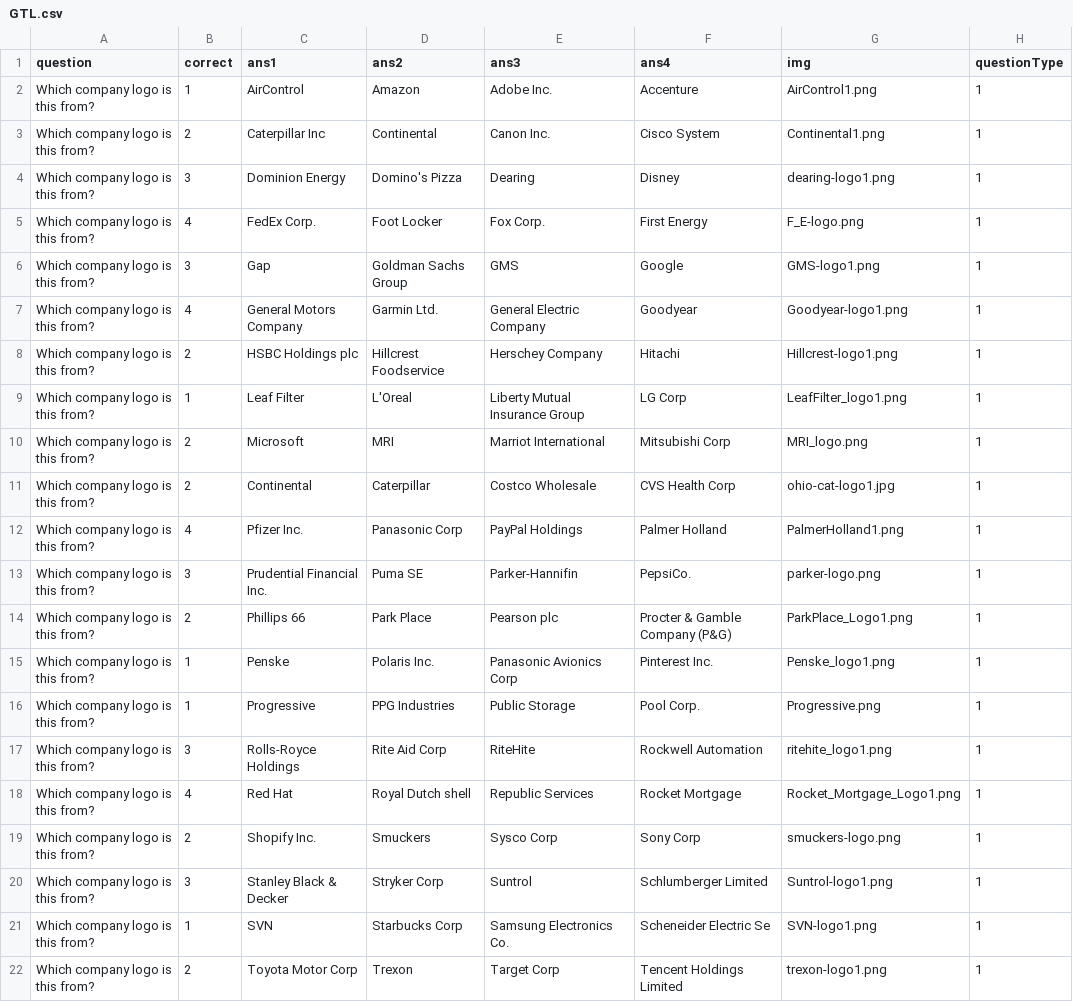
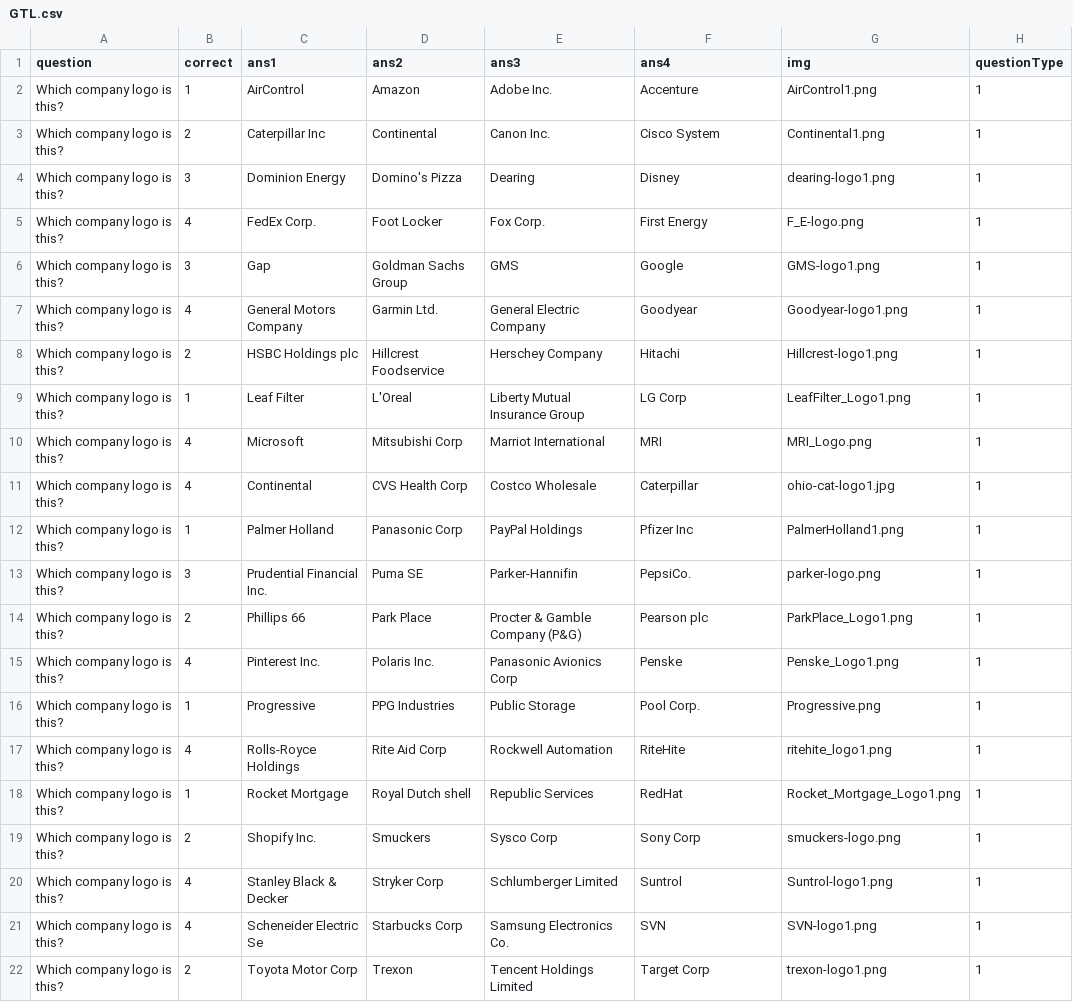
Before and after one commit to dylondark/cob-taylor-games, a CSV file: gamefiles/gtl/GTL.csv, drawn as a sheet; only a part is shown; the diff covers the shown part only.

```diff
--- a/gamefiles/gtl/GTL.csv
+++ b/gamefiles/gtl/GTL.csv
@@ -1,22 +1,22 @@
 question,correct,ans1,ans2,ans3,ans4,img,questionType
-Which company logo is this from?,1,AirControl,Amazon,Adobe Inc.,Accenture,AirControl1.png,1
-Which company logo is this from?,2,Caterpillar Inc,Continental,Canon Inc.,Cisco System,Continental1.png,1
-Which company logo is this from?,3,Dominion Energy,Domino's Pizza,Dearing,Disney,dearing-logo1.png,1
-Which company logo is this from?,4,FedEx Corp.,Foot Locker,Fox Corp.,First Energy,F_E-logo.png,1
-Which company logo is this from?,3,Gap,Goldman Sachs Group,GMS,Google ,GMS-logo1.png,1
-Which company logo is this from?,4,General Motors Company,Garmin Ltd.,General Electric Company,Goodyear,Goodyear-logo1.png,1
-Which company logo is this from?,2,HSBC Holdings plc,Hillcrest Foodservice,Herschey Company,Hitachi ,Hillcrest-logo1.png,1
-Which company logo is this from?,1,Leaf Filter,L'Oreal,Liberty Mutual Insurance Group,LG Corp,LeafFilter_logo1.png,1
-Which company logo is this from?,2,Microsoft,MRI,Marriot International,Mitsubishi Corp,MRI_logo.png,1
-Which company logo is this from?,2,Continental,Caterpillar,Costco Wholesale,CVS Health Corp,ohio-cat-logo1.jpg,1
-Which company logo is this from?,4,Pfizer Inc.,Panasonic Corp,PayPal Holdings ,Palmer Holland,PalmerHolland1.png,1
-Which company logo is this from?,3,Prudential Financial Inc.,Puma SE,Parker-Hannifin,PepsiCo.,parker-logo.png,1
-Which company logo is this from?,2,Phillips 66,Park Place,Pearson plc,Procter & Gamble Company (P&G),ParkPlace_Logo1.png,1
-Which company logo is this from?,1,Penske,Polaris Inc.,Panasonic Avionics Corp,Pinterest Inc.,Penske_logo1.png,1
-Which company logo is this from?,1,Progressive,PPG Industries,Public Storage,Pool Corp.,Progressive.png,1
-Which company logo is this from?,3,Rolls-Royce Holdings,Rite Aid Corp,RiteHite,Rockwell Automation,ritehite_logo1.png,1
-Which company logo is this from?,4,Red Hat,Royal Dutch shell,Republic Services,Rocket Mortgage,Rocket_Mortgage_Logo1.png,1
-Which company logo is this from?,2,Shopify Inc.,Smuckers,Sysco Corp,Sony Corp,smuckers-logo.png,1
-Which company logo is this from?,3,Stanley Black & Decker ,Stryker Corp,Suntrol,Schlumberger Limited,Suntrol-logo1.png,1
-Which company logo is this from?,1,SVN,Starbucks Corp,Samsung Electronics Co.,Scheneider Electric Se,SVN-logo1.png,1
-Which company logo is this from?,2,Toyota Motor Corp,Trexon,Target Corp,Tencent Holdings Limited,trexon-logo1.png,1
+Which company logo is this?,1,AirControl,Amazon,Adobe Inc.,Accenture,AirControl1.png,1
+Which company logo is this?,2,Caterpillar Inc,Continental,Canon Inc.,Cisco System,Continental1.png,1
+Which company logo is this?,3,Dominion Energy,Domino's Pizza,Dearing,Disney,dearing-logo1.png,1
+Which company logo is this?,4,FedEx Corp.,Foot Locker,Fox Corp.,First Energy,F_E-logo.png,1
+Which company logo is this?,3,Gap,Goldman Sachs Group,GMS,Google ,GMS-logo1.png,1
+Which company logo is this?,4,General Motors Company,Garmin Ltd.,General Electric Company,Goodyear,Goodyear-logo1.png,1
+Which company logo is this?,2,HSBC Holdings plc,Hillcrest Foodservice,Herschey Company,Hitachi ,Hillcrest-logo1.png,1
+Which company logo is this?,1,Leaf Filter,L'Oreal,Liberty Mutual Insurance Group,LG Corp,LeafFilter_Logo1.png,1
+Which company logo is this?,4,Microsoft,Mitsubishi Corp,Marriot International,MRI,MRI_Logo.png,1
+Which company logo is this?,4,Continental,CVS Health Corp,Costco Wholesale,Caterpillar,ohio-cat-logo1.jpg,1
+Which company logo is this?,1,Palmer Holland,Panasonic Corp,PayPal Holdings ,Pfizer Inc,PalmerHolland1.png,1
+Which company logo is this?,3,Prudential Financial Inc.,Puma SE,Parker-Hannifin,PepsiCo.,parker-logo.png,1
+Which company logo is this?,2,Phillips 66,Park Place,Procter & Gamble Company (P&G),Pearson plc,ParkPlace_Logo1.png,1
+Which company logo is this?,4,Pinterest Inc.,Polaris Inc.,Panasonic Avionics Corp,Penske,Penske_Logo1.png,1
+Which company logo is this?,1,Progressive,PPG Industries,Public Storage,Pool Corp.,Progressive.png,1
+Which company logo is this?,4,Rolls-Royce Holdings,Rite Aid Corp,Rockwell Automation,RiteHite,ritehite_logo1.png,1
+Which company logo is this?,1,Rocket Mortgage,Royal Dutch shell,Republic Services,RedHat,Rocket_Mortgage_Logo1.png,1
+Which company logo is this?,2,Shopify Inc.,Smuckers,Sysco Corp,Sony Corp,smuckers-logo.png,1
+Which company logo is this?,4,Stanley Black & Decker ,Stryker Corp,Schlumberger Limited,Suntrol,Suntrol-logo1.png,1
+Which company logo is this?,4,Scheneider Electric Se,Starbucks Corp,Samsung Electronics Co.,SVN,SVN-logo1.png,1
+Which company logo is this?,2,Toyota Motor Corp,Trexon,Tencent Holdings Limited,Target Corp,trexon-logo1.png,1
```
Also changed, not shown: 16 edited cells elsewhere in this file, 1 other file.
